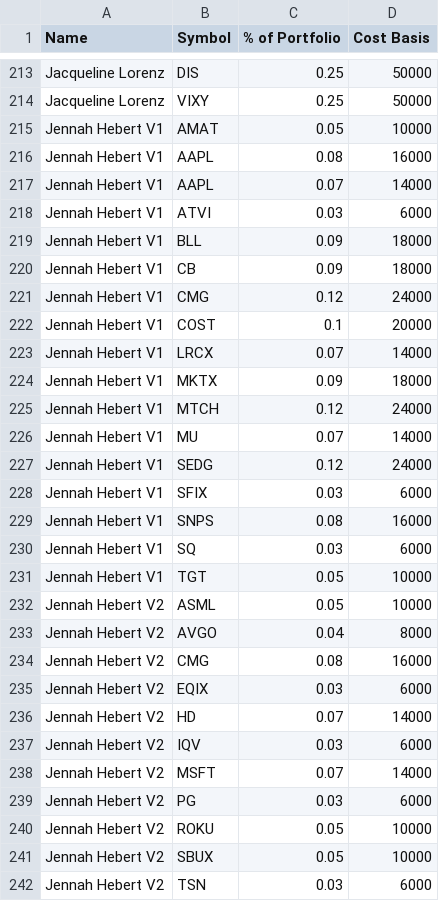
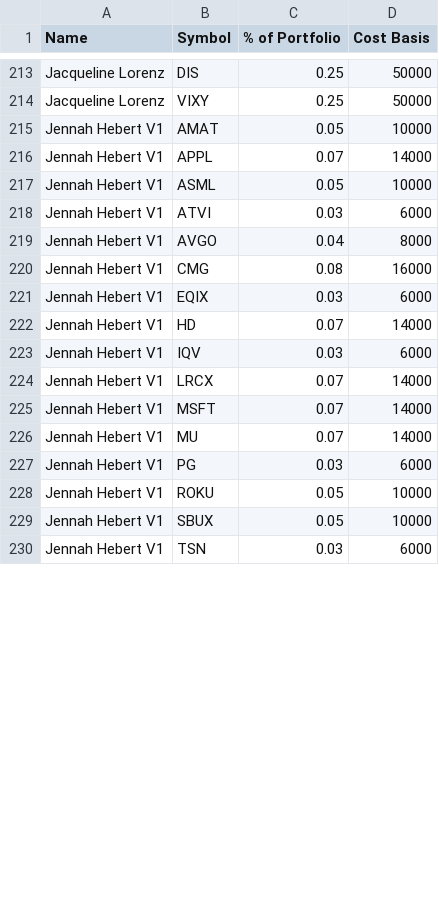
Before and after one commit to bkreis84/Portfolio-Challenge, a CSV file: Portfolios.csv, drawn as a sheet; only a part is shown, gaps mark what is left out; the diff covers the shown part only.

Commit message:
up port

```diff
--- a/Portfolios.csv
+++ b/Portfolios.csv
@@ -215,28 +215,16 @@ Jacqueline Lorenz,VIXY,0.25,50000
 Jennah Hebert V1,AMAT,0.05,10000
-Jennah Hebert V1,AAPL,0.08,16000
-Jennah Hebert V1,AAPL,0.07,14000
+Jennah Hebert V1,APPL,0.07,14000
+Jennah Hebert V1,ASML,0.05,10000
 Jennah Hebert V1,ATVI,0.03,6000
-Jennah Hebert V1,BLL,0.09,18000
-Jennah Hebert V1,CB,0.09,18000
-Jennah Hebert V1,CMG,0.12,24000
-Jennah Hebert V1,COST,0.1,20000
+Jennah Hebert V1,AVGO,0.04,8000
+Jennah Hebert V1,CMG,0.08,16000
+Jennah Hebert V1,EQIX,0.03,6000
+Jennah Hebert V1,HD,0.07,14000
+Jennah Hebert V1,IQV,0.03,6000
 Jennah Hebert V1,LRCX,0.07,14000
-Jennah Hebert V1,MKTX,0.09,18000
-Jennah Hebert V1,MTCH,0.12,24000
+Jennah Hebert V1,MSFT,0.07,14000
 Jennah Hebert V1,MU,0.07,14000
-Jennah Hebert V1,SEDG,0.12,24000
-Jennah Hebert V1,SFIX,0.03,6000
-Jennah Hebert V1,SNPS,0.08,16000
-Jennah Hebert V1,SQ,0.03,6000
-Jennah Hebert V1,TGT,0.05,10000
-Jennah Hebert V2,ASML,0.05,10000
-Jennah Hebert V2,AVGO,0.04,8000
-Jennah Hebert V2,CMG,0.08,16000
-Jennah Hebert V2,EQIX,0.03,6000
-Jennah Hebert V2,HD,0.07,14000
-Jennah Hebert V2,IQV,0.03,6000
-Jennah Hebert V2,MSFT,0.07,14000
-Jennah Hebert V2,PG,0.03,6000
-Jennah Hebert V2,ROKU,0.05,10000
-Jennah Hebert V2,SBUX,0.05,10000
-Jennah Hebert V2,TSN,0.03,6000
+Jennah Hebert V1,PG,0.03,6000
+Jennah Hebert V1,ROKU,0.05,10000
+Jennah Hebert V1,SBUX,0.05,10000
+Jennah Hebert V1,TSN,0.03,6000
```
Also changed, not shown: 12 added rows, 1 moved row and 4 edited cells elsewhere in this file.
